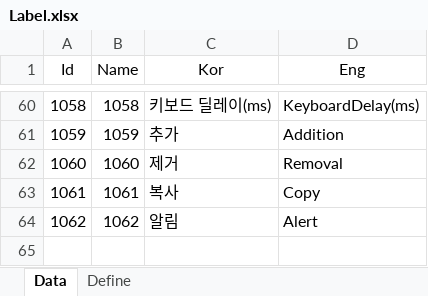
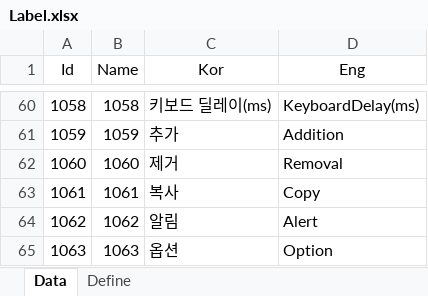
Before and after one commit to EomTaeWook/DiademMacro, an Excel workbook: ExcelTemplate/Label.xlsx, sheet Data, drawn as a sheet; only a part is shown, gaps mark what is left out; values as stored, in another font and other column widths than the file's, no borders; the diff names each change by its address in the sheet, - before the commit and + after, or states it on an @@ line.

```diff
--- a/ExcelTemplate/Label.xlsx (sheet Data)
+++ b/ExcelTemplate/Label.xlsx (sheet Data)
+row 65: 1063 | 1063 | 옵션 | Option
```
Also changed, not shown: 5 other files.
